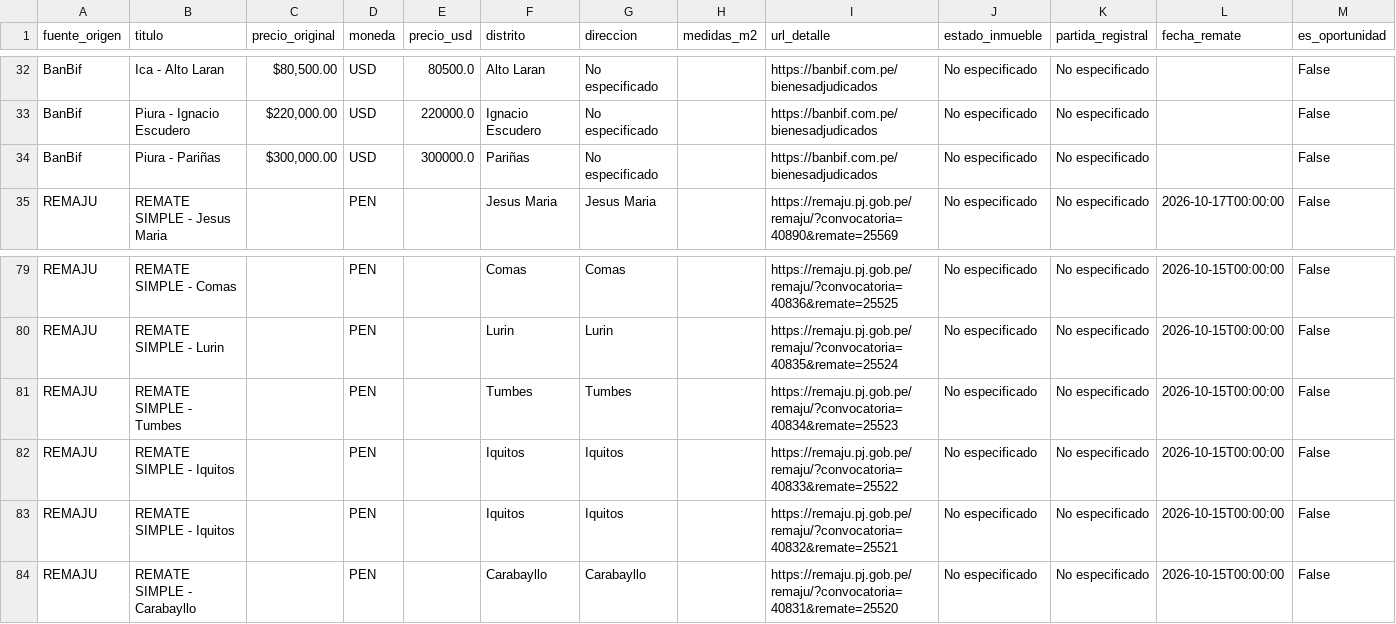
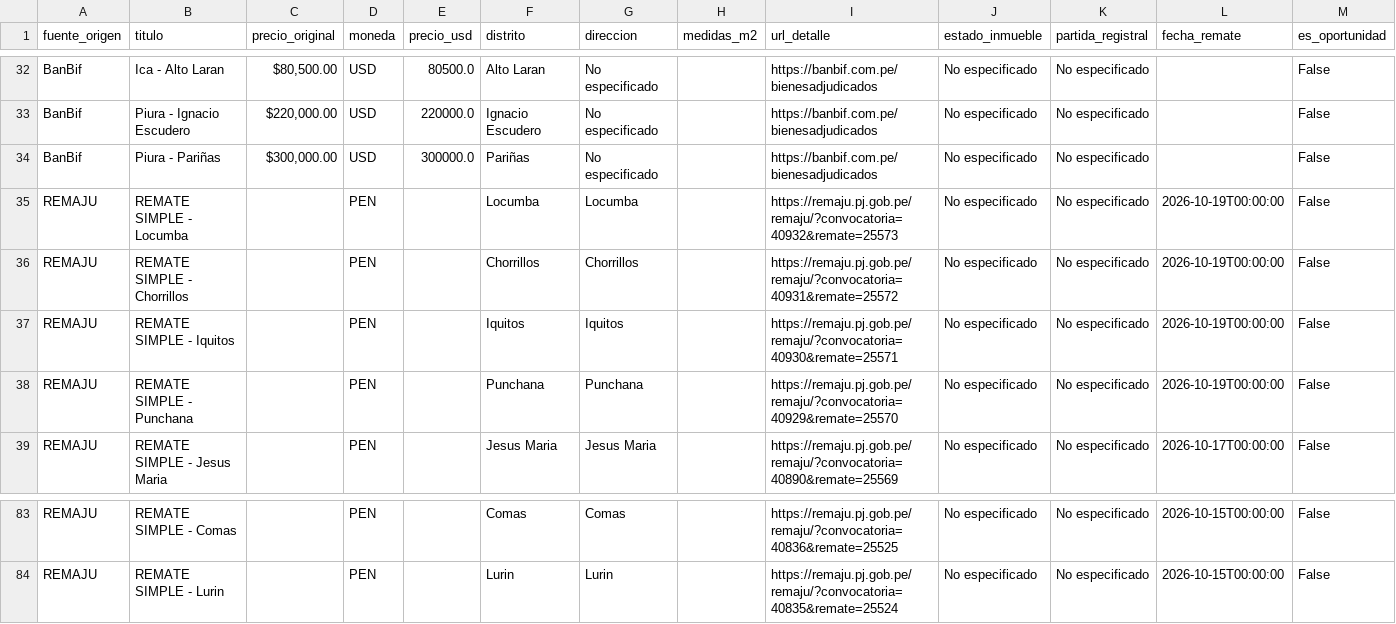
Before and after one commit to kikinpa-books/kikinpa-propiedades-lima, a CSV file: remates_bbva.csv, drawn as a sheet; only a part is shown, gaps mark what is left out; removed rows and columns are numbered as before the commit, all else as after; the diff names each change by its address in the sheet, - before the commit and + after, or states it on an @@ line.

```diff
--- a/remates_bbva.csv
+++ b/remates_bbva.csv
+row 35: REMAJU | REMATE SIMPLE - Locumba |  | PEN |  | Locumba | Locumba |  | https://remaju.pj.gob.pe/remaju/?convocatoria=40932&remate=25573 | No especificado | No especificado | 2026-10-19T00:00:00 | False
+row 36: REMAJU | REMATE SIMPLE - Chorrillos |  | PEN |  | Chorrillos | Chorrillos |  | https://remaju.pj.gob.pe/remaju/?convocatoria=40931&remate=25572 | No especificado | No especificado | 2026-10-19T00:00:00 | False
+row 37: REMAJU | REMATE SIMPLE - Iquitos |  | PEN |  | Iquitos | Iquitos |  | https://remaju.pj.gob.pe/remaju/?convocatoria=40930&remate=25571 | No especificado | No especificado | 2026-10-19T00:00:00 | False
+row 38: REMAJU | REMATE SIMPLE - Punchana |  | PEN |  | Punchana | Punchana |  | https://remaju.pj.gob.pe/remaju/?convocatoria=40929&remate=25570 | No especificado | No especificado | 2026-10-19T00:00:00 | False
-row 81: REMAJU | REMATE SIMPLE - Tumbes |  | PEN |  | Tumbes | Tumbes |  | https://remaju.pj.gob.pe/remaju/?convocatoria=40834&remate=25523 | No especificado | No especificado | 2026-10-15T00:00:00 | False
-row 82: REMAJU | REMATE SIMPLE - Iquitos |  | PEN |  | Iquitos | Iquitos |  | https://remaju.pj.gob.pe/remaju/?convocatoria=40833&remate=25522 | No especificado | No especificado | 2026-10-15T00:00:00 | False
-row 83: REMAJU | REMATE SIMPLE - Iquitos |  | PEN |  | Iquitos | Iquitos |  | https://remaju.pj.gob.pe/remaju/?convocatoria=40832&remate=25521 | No especificado | No especificado | 2026-10-15T00:00:00 | False
-row 84: REMAJU | REMATE SIMPLE - Carabayllo |  | PEN |  | Carabayllo | Carabayllo |  | https://remaju.pj.gob.pe/remaju/?convocatoria=40831&remate=25520 | No especificado | No especificado | 2026-10-15T00:00:00 | False
```
Also changed, not shown: 1 other file.
